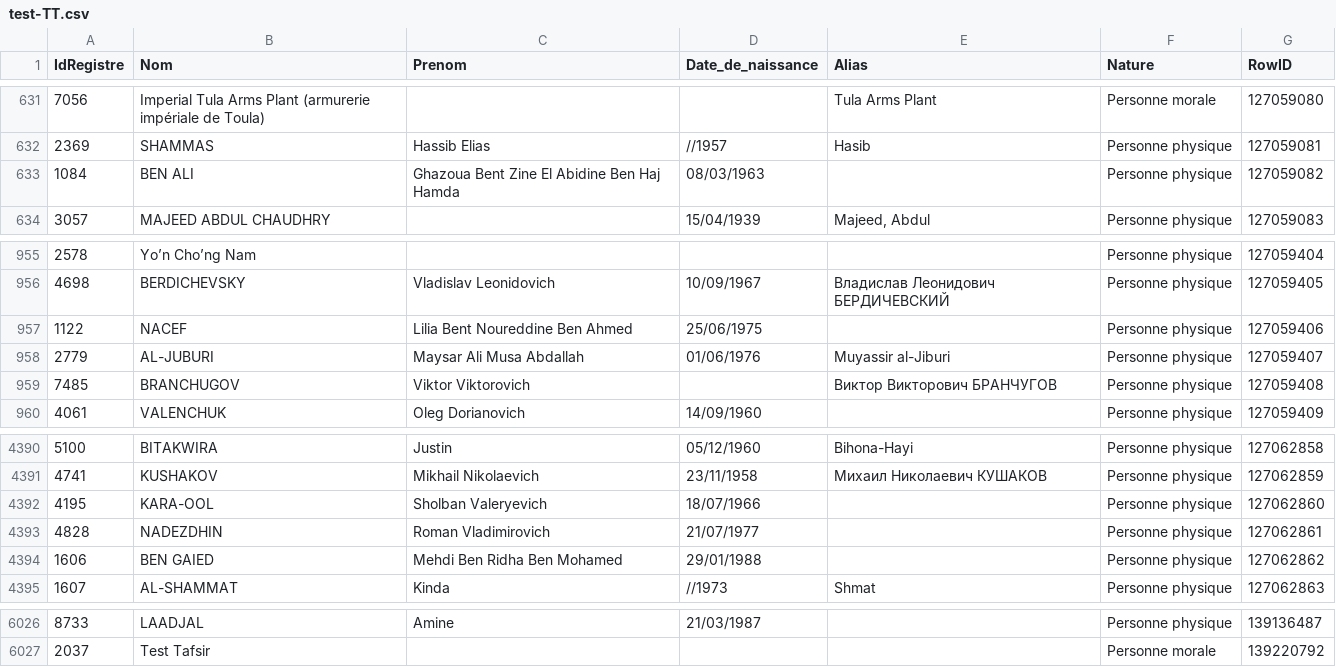
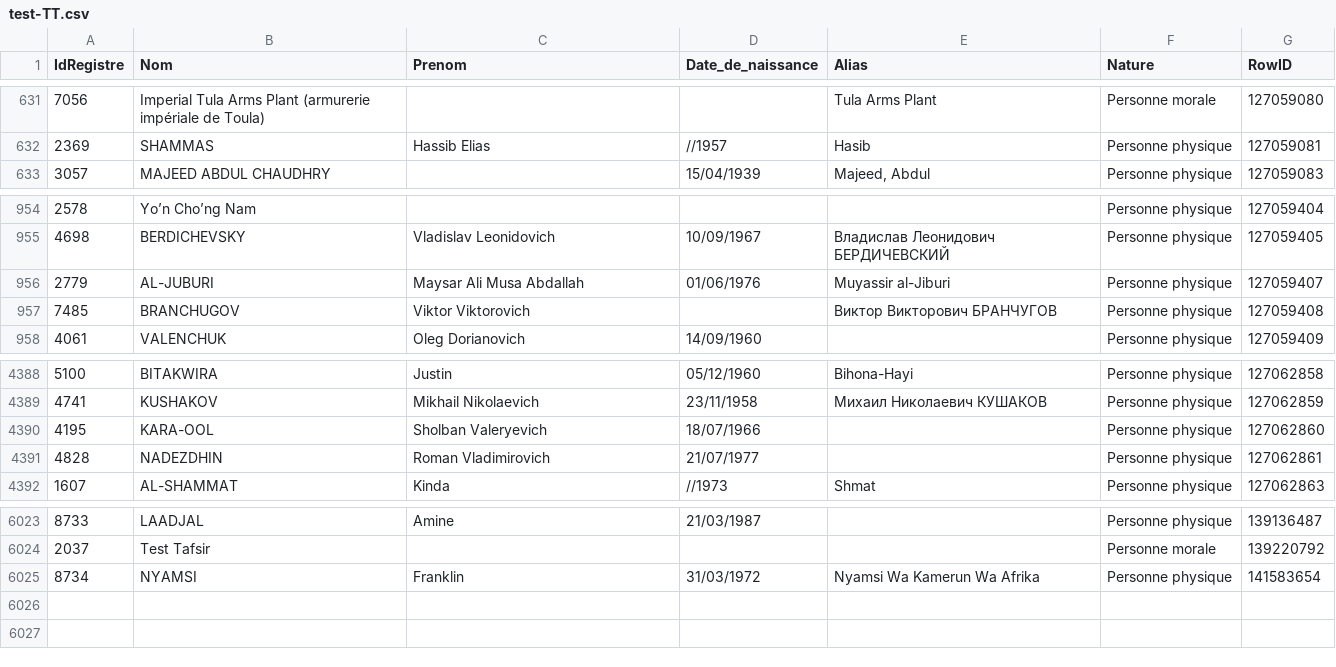
Before and after one commit to pobel-cmd/make-csv-exchange, a CSV file: test-TT.csv, drawn as a sheet; only a part is shown, gaps mark what is left out.

Commit message:
update test-TT.csv via Make (2026-02-21T05:44:24.560Z)

```diff
--- a/test-TT.csv
+++ b/test-TT.csv
@@ -632,3 +632,2 @@
 "2369","SHAMMAS","Hassib Elias","//1957","Hasib","Personne physique","127059081"
-"1084","BEN ALI","Ghazoua Bent Zine El Abidine Ben Haj Hamda","08/03/1963","","Personne physique","127059082"
 "3057","MAJEED ABDUL CHAUDHRY","","15/04/1939","Majeed, Abdul","Personne physique","127059083"
@@ -956,3 +955,2 @@
 "4698","BERDICHEVSKY","Vladislav Leonidovich","10/09/1967","Владислав Леонидович БЕРДИЧЕВСКИЙ","Personne physique","127059405"
-"1122","NACEF","Lilia Bent Noureddine Ben Ahmed","25/06/1975","","Personne physique","127059406"
 "2779","AL-JUBURI","Maysar Ali Musa Abdallah","01/06/1976","Muyassir al-Jiburi","Personne physique","127059407"
@@ -4393,3 +4391,2 @@
 "4828","NADEZDHIN","Roman Vladimirovich","21/07/1977","","Personne physique","127062861"
-"1606","BEN GAIED","Mehdi Ben Ridha Ben Mohamed","29/01/1988","","Personne physique","127062862"
 "1607","AL-SHAMMAT","Kinda","//1973","Shmat","Personne physique","127062863"
@@ -6027 +6024,2 @@
 "2037","Test Tafsir","","","","Personne morale","139220792"
+"8734","NYAMSI","Franklin","31/03/1972","Nyamsi Wa Kamerun Wa Afrika","Personne physique","141583654"
```
